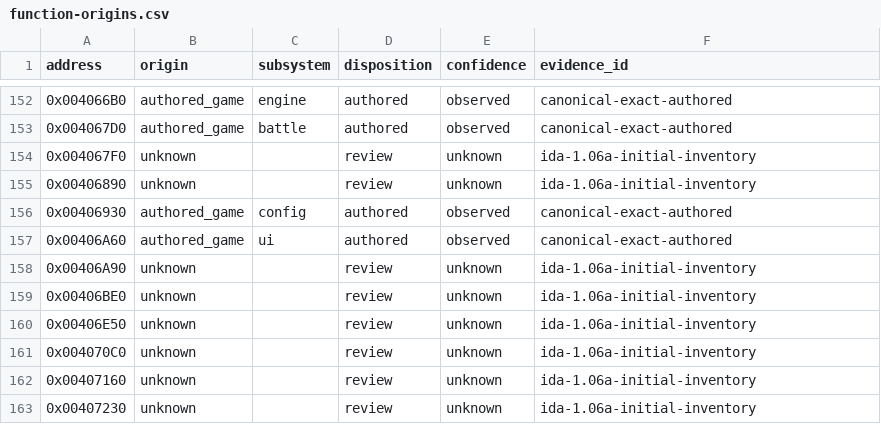
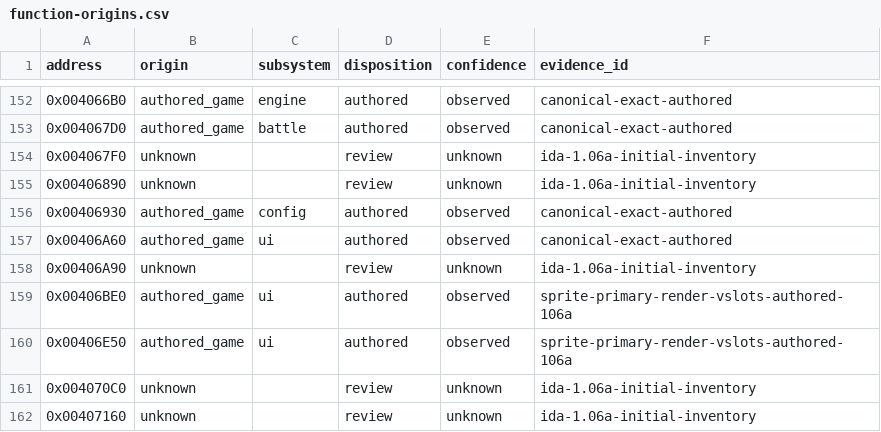
Before and after one commit to N0zoM1z0/th105, a CSV file: config/function-origins.csv, drawn as a sheet; only a part is shown, gaps mark what is left out; the shorter side is filled out with more unchanged rows.

```diff
--- a/config/function-origins.csv
+++ b/config/function-origins.csv
@@ -158,4 +158,4 @@ address,origin,subsystem,disposition,confidence,evidence_id
 0x00406A90,unknown,,review,unknown,ida-1.06a-initial-inventory
-0x00406BE0,unknown,,review,unknown,ida-1.06a-initial-inventory
-0x00406E50,unknown,,review,unknown,ida-1.06a-initial-inventory
+0x00406BE0,authored_game,ui,authored,observed,sprite-primary-render-vslots-authored-106a
+0x00406E50,authored_game,ui,authored,observed,sprite-primary-render-vslots-authored-106a
 0x004070C0,unknown,,review,unknown,ida-1.06a-initial-inventory
```
Also changed, not shown: config/implemented.csv, config/reccmp-functions.csv, 10 other files.
